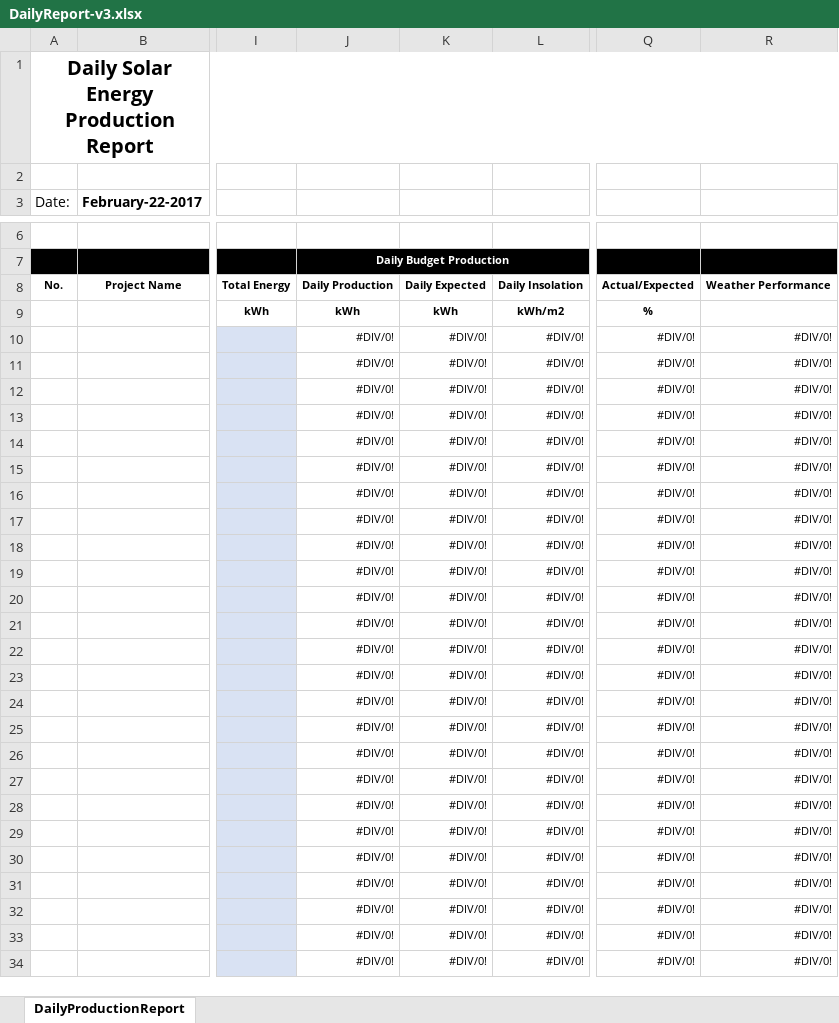
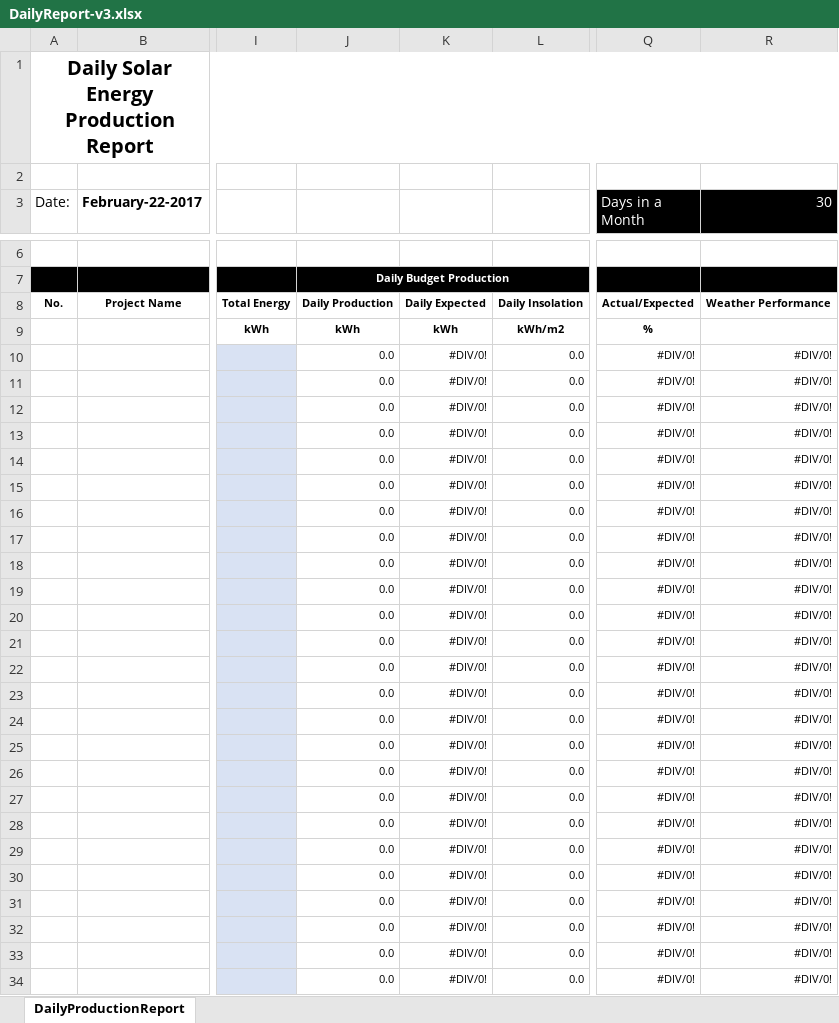
Before and after one commit to hsli2020/solar, an Excel workbook: job/templates/DailyReport-v3.xlsx, sheet DailyProductionReport, drawn as a sheet; only a part is shown, gaps mark what is left out; values as stored, in another font and other column widths than the file's, no borders; the diff covers the shown part only; the diff names each change by its address in the sheet, - before the commit and + after, or states it on an @@ line.

Commit message:
user setting in daily report template

```diff
--- a/job/templates/DailyReport-v3.xlsx (sheet DailyProductionReport)
+++ b/job/templates/DailyReport-v3.xlsx (sheet DailyProductionReport)
-Q3: (empty)
+Q3: Days in a Month
-Q3:R3 fill: none
+Q3:R3 fill: #000000
-R3: (empty)
+R3: 30
-J10:J34: #DIV/0!
+J10:J34: 0.0
-L10:L34: #DIV/0!
+L10:L34: 0.0
```
Also changed, not shown: 7 removed rows, 54 edited cells and cell formats elsewhere in this sheet, formulas that keep their value, 3 other files.
